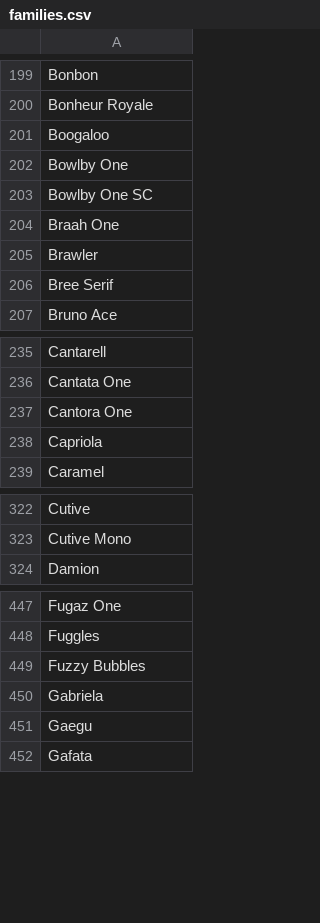
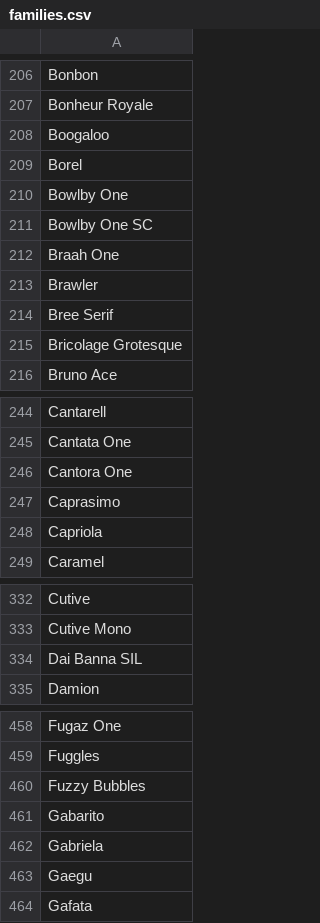
Before and after one commit to aghaumairatnr/atnr, a CSV file: wp-content/plugins/smart-slider-3/Nextend/Framework/Font/Sources/GoogleFonts/families.csv, drawn as a sheet; only a part is shown, gaps mark what is left out; the diff covers the shown part only; the diff names each change by its address in the sheet, - before the commit and + after, or states it on an @@ line.

```diff
--- a/wp-content/plugins/smart-slider-3/Nextend/Framework/Font/Sources/GoogleFonts/families.csv
+++ b/wp-content/plugins/smart-slider-3/Nextend/Framework/Font/Sources/GoogleFonts/families.csv
+row 209: Borel
+row 215: Bricolage Grotesque
+row 247: Caprasimo
+row 334: Dai Banna SIL
+row 461: Gabarito
```
Also changed, not shown: 40 added rows elsewhere in this file, 21 other files.
